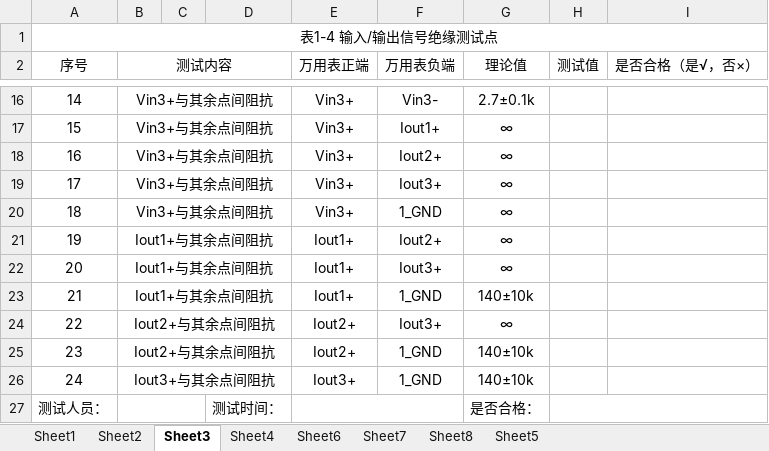
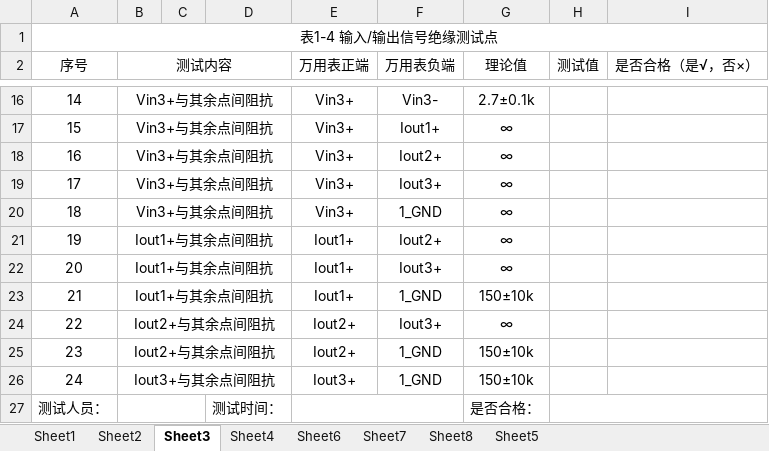
Before and after one commit to MengdiXie/XHTL_DataProcess, an Excel workbook: sample_U_I.xlsx, sheet Sheet3, drawn as a sheet; only a part is shown, gaps mark what is left out; values as stored, in another font and other column widths than the file's, no borders; the diff names each change by its address in the sheet, - before the commit and + after, or states it on an @@ line.

```diff
--- a/sample_U_I.xlsx (sheet Sheet3)
+++ b/sample_U_I.xlsx (sheet Sheet3)
-G23 (理论值): 140±10k
+G23 (理论值): 150±10k
-G25:G26 (理论值): 140±10k
+G25:G26 (理论值): 150±10k
```
Also changed, not shown: sample_I_2U.xlsx, 3 other files.
